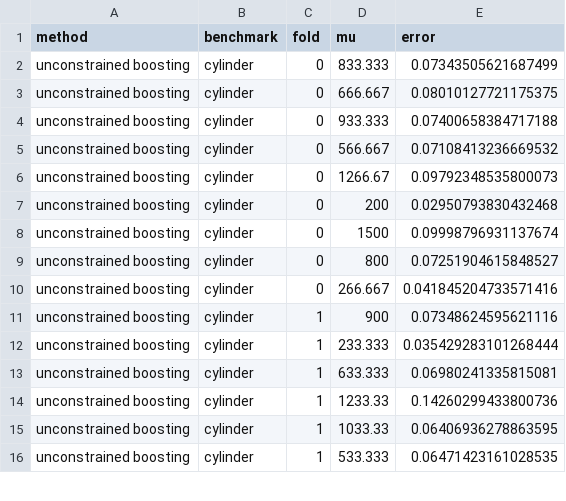
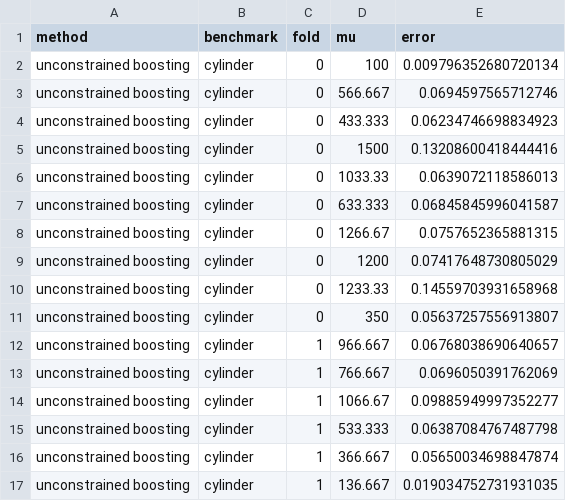
Before and after one commit to MelikaBaghi/cXGBoost, a CSV file: results/ablation_native/cylinder_unconstrained_errors.csv, drawn as a sheet; only a part is shown; the diff covers the shown part only.

```diff
--- a/results/ablation_native/cylinder_unconstrained_errors.csv
+++ b/results/ablation_native/cylinder_unconstrained_errors.csv
@@ -1,16 +1,17 @@
 method,benchmark,fold,mu,error
-unconstrained boosting,cylinder,0,833.333,0.07343505621687499
-unconstrained boosting,cylinder,0,666.667,0.08010127721175375
-unconstrained boosting,cylinder,0,933.333,0.07400658384717188
-unconstrained boosting,cylinder,0,566.667,0.07108413236669532
-unconstrained boosting,cylinder,0,1266.67,0.09792348535800073
-unconstrained boosting,cylinder,0,200,0.02950793830432468
-unconstrained boosting,cylinder,0,1500,0.09998796931137674
-unconstrained boosting,cylinder,0,800,0.07251904615848527
-unconstrained boosting,cylinder,0,266.667,0.041845204733571416
-unconstrained boosting,cylinder,1,900,0.07348624595621116
-unconstrained boosting,cylinder,1,233.333,0.035429283101268444
-unconstrained boosting,cylinder,1,633.333,0.06980241335815081
-unconstrained boosting,cylinder,1,1233.33,0.14260299433800736
-unconstrained boosting,cylinder,1,1033.33,0.06406936278863595
-unconstrained boosting,cylinder,1,533.333,0.06471423161028535
+unconstrained boosting,cylinder,0,100,0.009796352680720134
+unconstrained boosting,cylinder,0,566.667,0.0694597565712746
+unconstrained boosting,cylinder,0,433.333,0.06234746698834923
+unconstrained boosting,cylinder,0,1500,0.13208600418444416
+unconstrained boosting,cylinder,0,1033.33,0.0639072118586013
+unconstrained boosting,cylinder,0,633.333,0.06845845996041587
+unconstrained boosting,cylinder,0,1266.67,0.0757652365881315
+unconstrained boosting,cylinder,0,1200,0.07417648730805029
+unconstrained boosting,cylinder,0,1233.33,0.14559703931658968
+unconstrained boosting,cylinder,0,350,0.05637257556913807
+unconstrained boosting,cylinder,1,966.667,0.06768038690640657
+unconstrained boosting,cylinder,1,766.667,0.0696050391762069
+unconstrained boosting,cylinder,1,1066.67,0.09885949997352277
+unconstrained boosting,cylinder,1,533.333,0.06387084767487798
+unconstrained boosting,cylinder,1,366.667,0.05650034698847874
+unconstrained boosting,cylinder,1,136.667,0.019034752731931035
```
Also changed, not shown: 7 added rows and 52 edited cells elsewhere in this file, results/ablation_native/cylinder_posthoc_errors.csv, results/ablation_native/cylinder_singletree_errors.csv, 28 other files.
